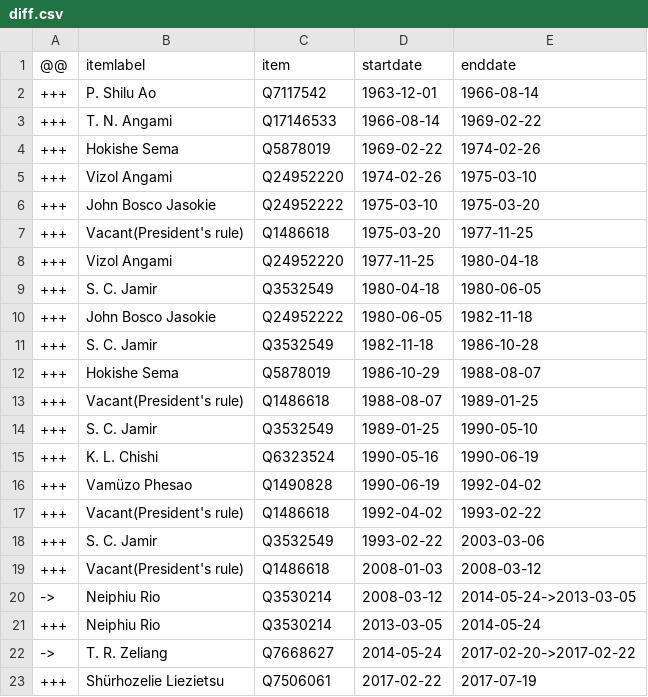
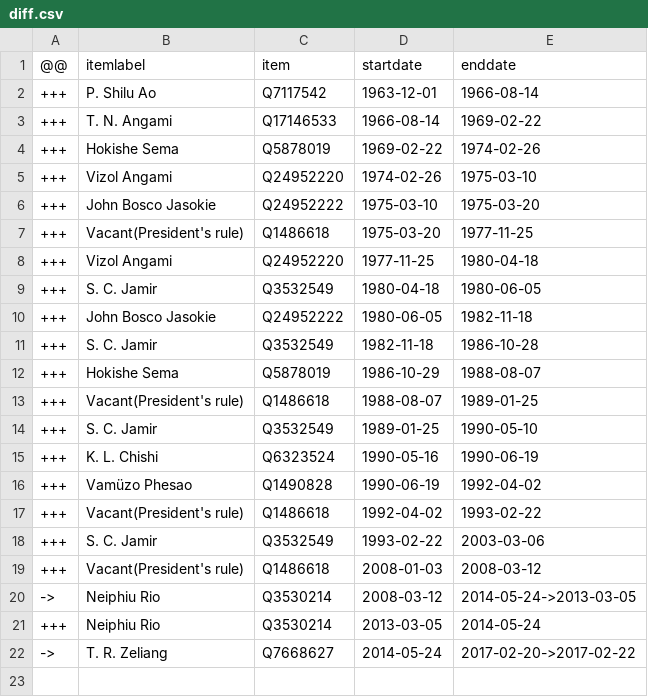
Before and after one commit to every-politician-scrapers/india-ministers, a CSV file: sources/nagaland-chief-enwiki/diff.csv, drawn as a sheet; the diff names each change by its address in the sheet, - before the commit and + after, or states it on an @@ line.

```diff
--- a/sources/nagaland-chief-enwiki/diff.csv
+++ b/sources/nagaland-chief-enwiki/diff.csv
-row 23: +++ | Shürhozelie Liezietsu | Q7506061 | 2017-02-22 | 2017-07-19
```
Also changed, not shown: data/wikidata.csv, sources/nagaland-chief-enwiki/wikidata.csv.
